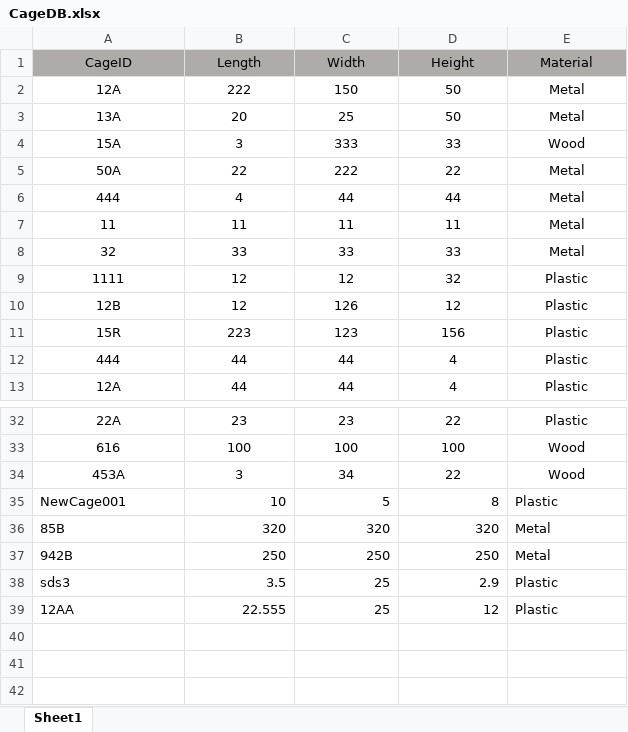
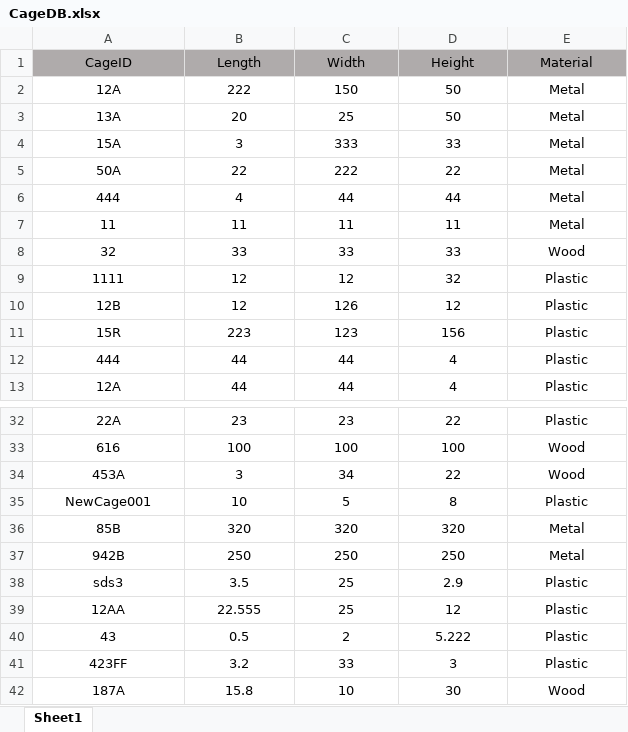
Before and after one commit to yossiii050/FeatherFriend, an Excel workbook: DataBased/CageDB.xlsx, sheet Sheet1, drawn as a sheet; only a part is shown, gaps mark what is left out; values as stored, in another font and other column widths than the file's, no borders; the diff names each change by its address in the sheet, - before the commit and + after, or states it on an @@ line.

```diff
--- a/DataBased/CageDB.xlsx (sheet Sheet1)
+++ b/DataBased/CageDB.xlsx (sheet Sheet1)
-E4 (Material): Wood
+E4 (Material): Metal
-E8 (Material): Metal
+E8 (Material): Wood
-A35:A39 alignment: left
+A35:A39 alignment: center
-B35:D39 alignment: right
+B35:D39 alignment: center
-E35:E39 alignment: left
+E35:E39 alignment: center
+row 40: 43 | 0.5 | 2 | 5.222 | Plastic
+row 41: 423FF | 3.2 | 33 | 3 | Plastic
+row 42: 187A | 15.8 | 10 | 30 | Wood
```
Also changed, not shown: DataBased/BirdDB.xlsx, DataBased/UsersDB.xlsx, 25 other files.
